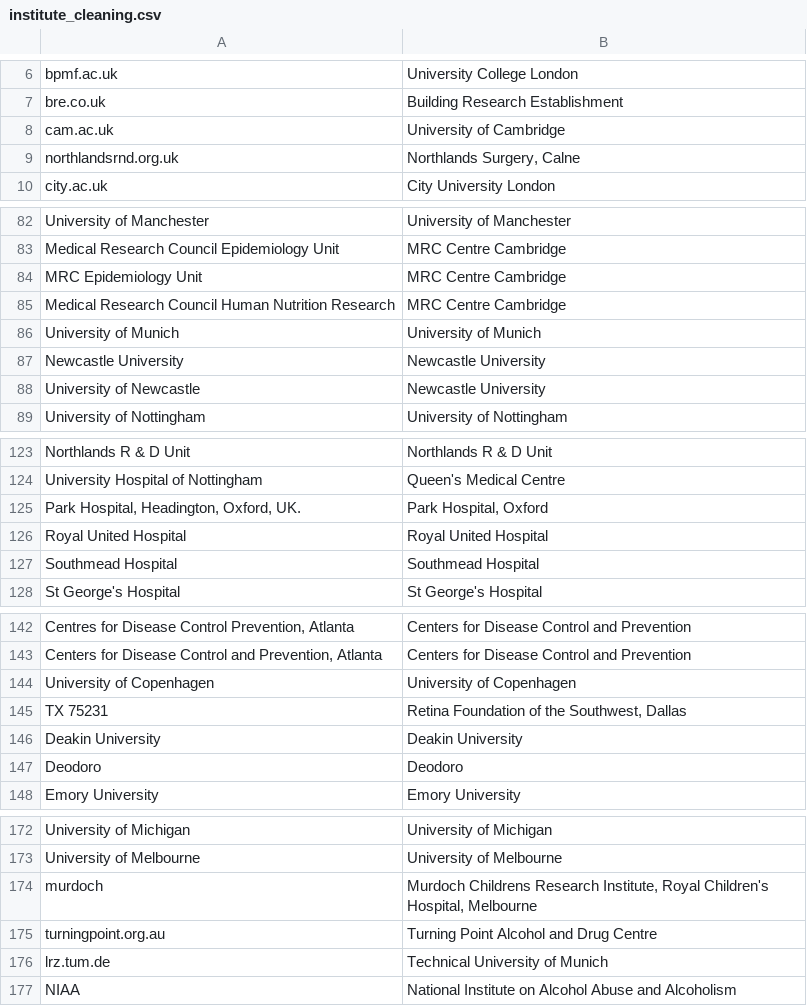
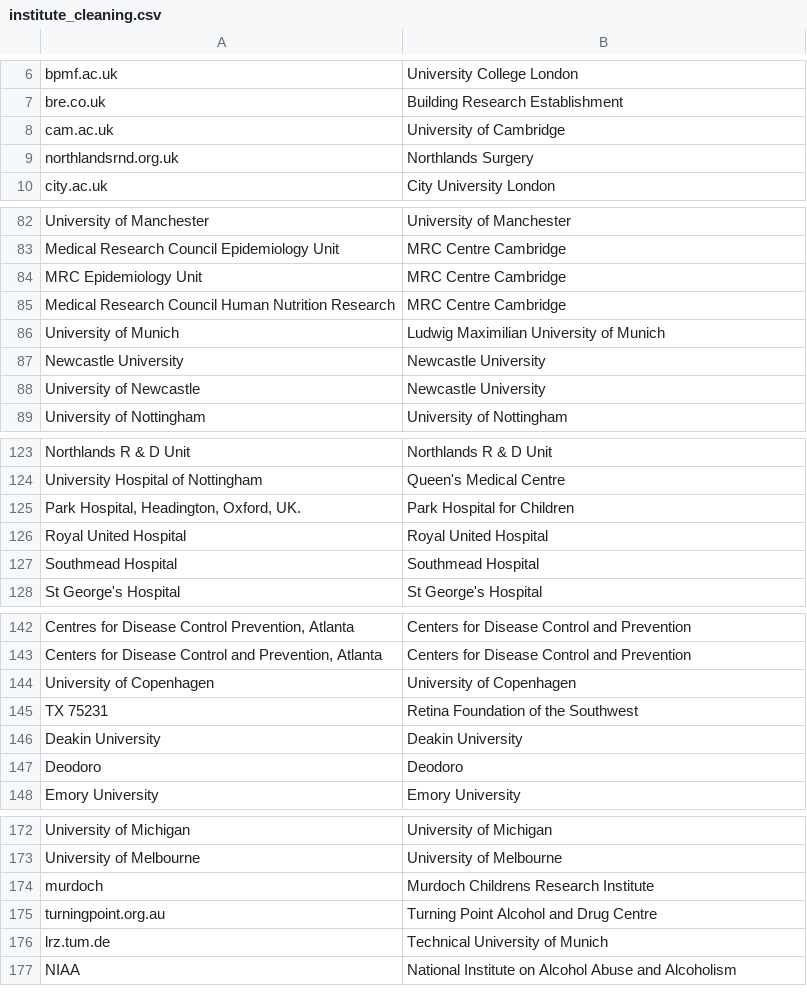
Before and after one commit to OllyButters/puma, a CSV file: config/institute_cleaning.csv, drawn as a sheet; only a part is shown, gaps mark what is left out; the diff covers the shown part only; the diff names each change by its address in the sheet, - before the commit and + after, or states it on an @@ line.

Commit message:
Updated clean institute list

```diff
--- a/config/institute_cleaning.csv
+++ b/config/institute_cleaning.csv
-B9: Northlands Surgery, Calne
+B9: Northlands Surgery
-B86: University of Munich
+B86: Ludwig Maximilian University of Munich
-B125: Park Hospital, Oxford
+B125: Park Hospital for Children
-B145: Retina Foundation of the Southwest, Dallas
+B145: Retina Foundation of the Southwest
-B174: …Childrens Research Institute, Royal Children's Hospital, Melbourne
+B174: …Childrens Research Institute
```
Also changed, not shown: 2 edited cells elsewhere in this file.
